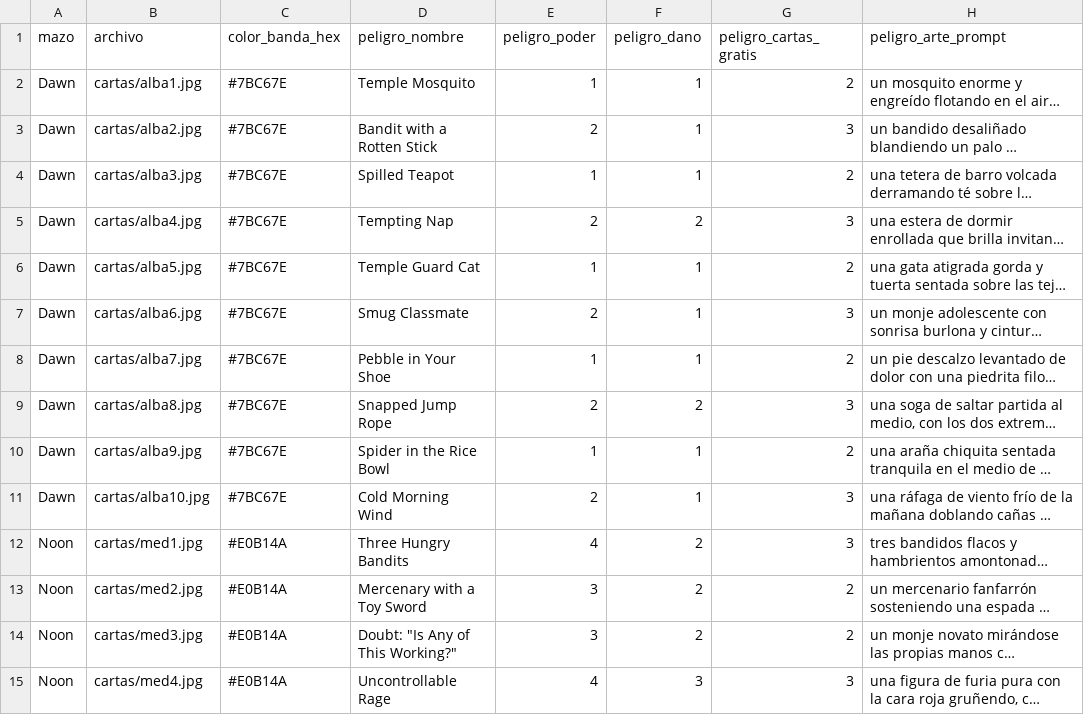
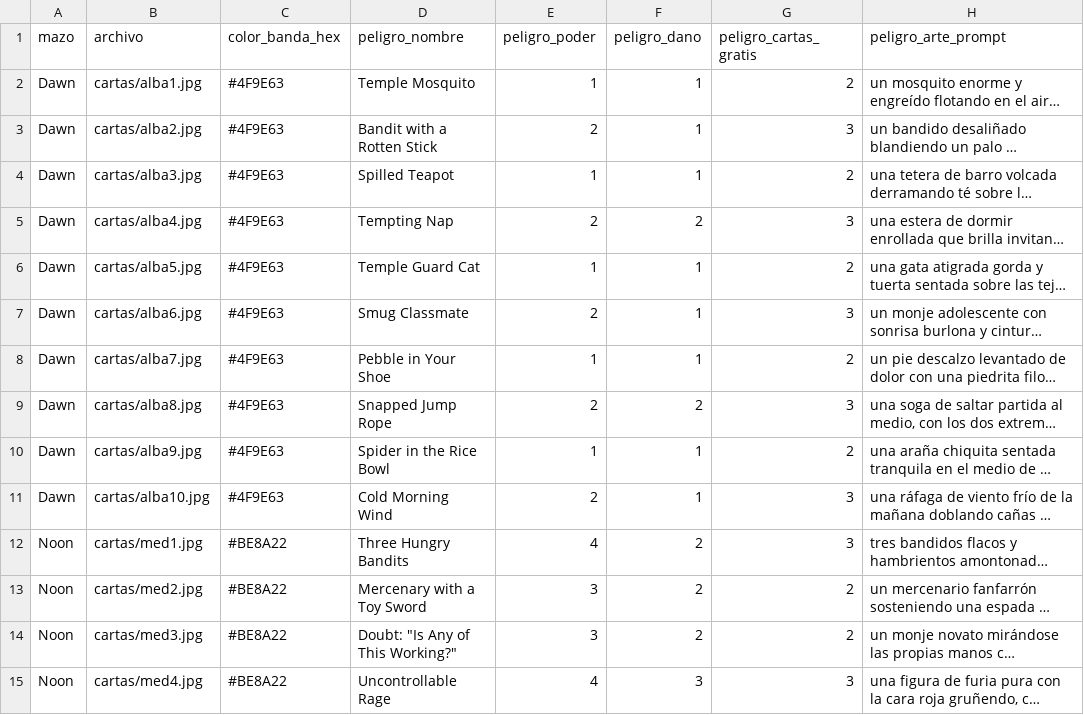
Before and after one commit to spcolonna/ElGuardianDelTemplo, a CSV file: csv/templo/en/cartas_peligro_tecnica.csv, drawn as a sheet; only a part is shown; long unchanged cells end in …; the diff covers the shown part only; the diff names each change by its address in the sheet, - before the commit and + after, or states it on an @@ line.

```diff
--- a/csv/templo/en/cartas_peligro_tecnica.csv
+++ b/csv/templo/en/cartas_peligro_tecnica.csv
-C2:C11 (color_banda_hex): #7BC67E
+C2:C11 (color_banda_hex): #4F9E63
-C12:C15 (color_banda_hex): #E0B14A
+C12:C15 (color_banda_hex): #BE8A22
```
Also changed, not shown: 16 edited cells elsewhere in this file, csv/templo/en/cartas_jefes.csv, csv/templo/en/reverso_cartas.csv, 25 other files.
